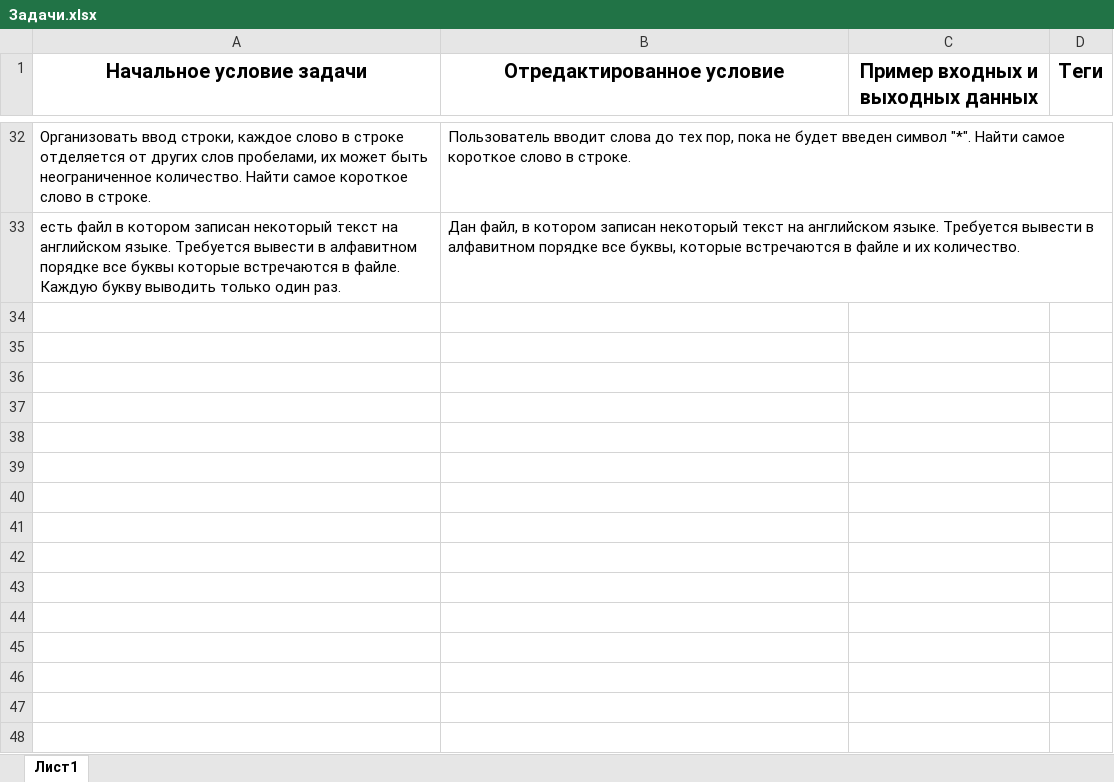
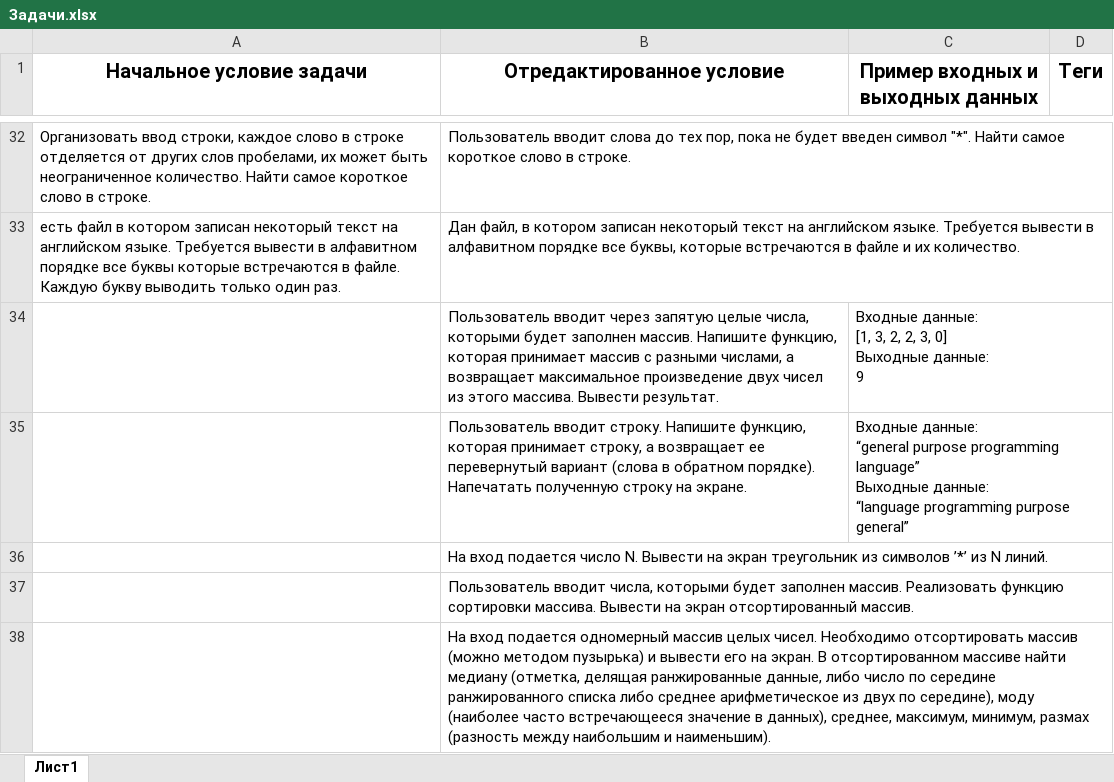
Before and after one commit to millysmask02/Practice, an Excel workbook: Задачи на 1 семестр/Задачи.xlsx, sheet Лист1, drawn as a sheet; only a part is shown, gaps mark what is left out; values as stored, in another font and other column widths than the file's, no borders; ↵ is a line break in a cell; the diff names each change by its address in the sheet, - before the commit and + after, or states it on an @@ line.

```diff
--- a/Задачи на 1 семестр/Задачи.xlsx (sheet Лист1)
+++ b/Задачи на 1 семестр/Задачи.xlsx (sheet Лист1)
+row 34:  | Пользователь вводит через запятую целые числа, которыми будет заполнен массив. Напишите функцию, которая принимает массив с разными числами, а возвращает максимальное произведение двух чисел из этого массива. Вывести результат. | Входные данные: ↵ [1, 3, 2, 2, 3, 0] ↵ Выходные данные: ↵ 9
+row 35:  | Пользователь вводит строку. Напишите функцию, которая принимает строку, а возвращает ее перевернутый вариант (слова в обратном порядке). Напечатать полученную строку на экране. | Входные данные: ↵ “general purpose programming language” ↵ Выходные данные: ↵ “language programming purpose general”
+row 36:  | На вход подается число N. Вывести на экран треугольник из символов ’*’ из N линий.
+row 37:  | Пользователь вводит числа, которыми будет заполнен массив. Реализовать функцию сортировки массива. Вывести на экран отсортированный массив.
+row 38:  | На вход подается одномерный массив целых чисел. Необходимо отсортировать массив (можно методом пузырька) и вывести его на экран. В отсортированном массиве найти медиану (отметка, делящая ранжированные данные, либо число по середине ранжированного списка либо среднее арифметическое из двух по середине), моду (наиболее часто встречающееся значение в данных), среднее, максимум, минимум, размах (разность между наибольшим и наименьшим).
```
Also changed, not shown: 1 other file.
